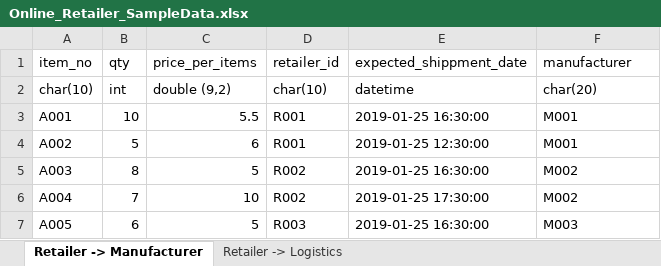
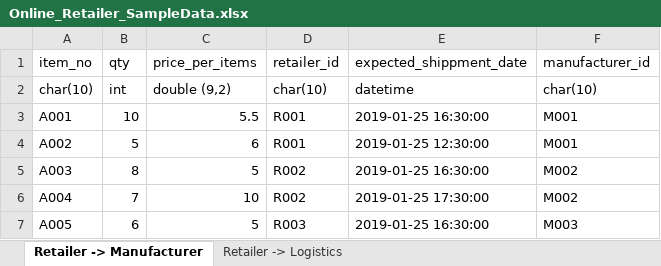
Before and after one commit to cu302cemgp3/302CEM, an Excel workbook: Online_Retailer_SampleData.xlsx, sheet Retailer -> Manufacturer, drawn as a sheet; values as stored, in another font and other column widths than the file's, no borders; the diff names each change by its address in the sheet, - before the commit and + after, or states it on an @@ line.

```diff
--- a/Online_Retailer_SampleData.xlsx (sheet Retailer -> Manufacturer)
+++ b/Online_Retailer_SampleData.xlsx (sheet Retailer -> Manufacturer)
-F1: manufacturer
+F1: manufacturer_id
-F2 (manufacturer_id): char(20)
+F2 (manufacturer_id): char(10)
```
Also changed, not shown: 1 other file.
